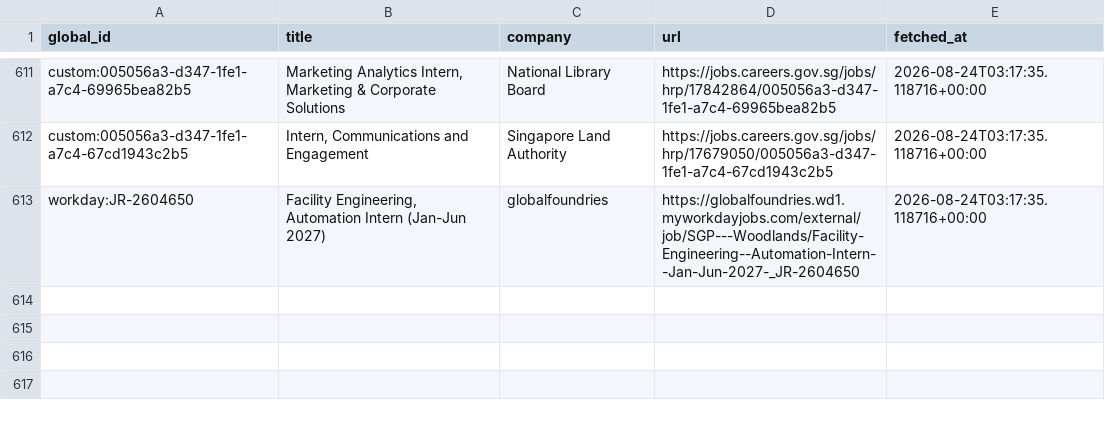
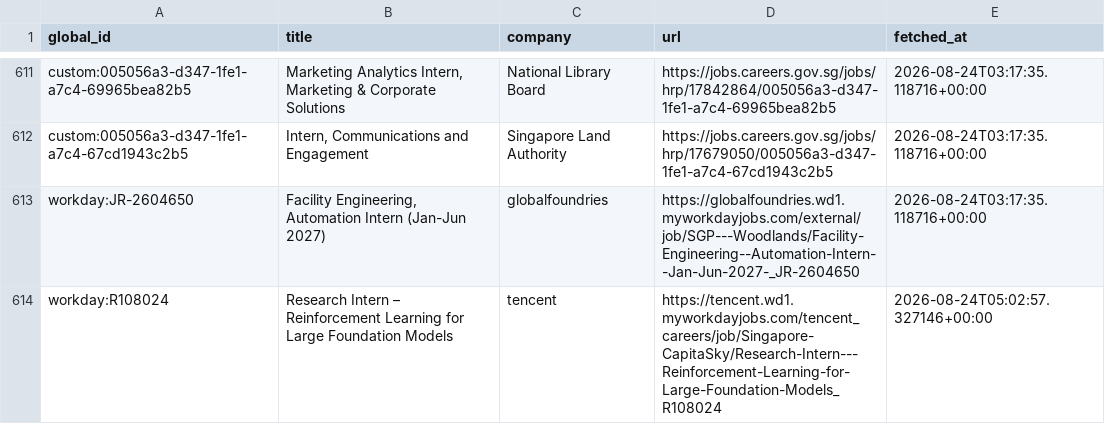
Before and after one commit to hrishikeshsathyian/mcqueen, a CSV file: data/seen_jobs.csv, drawn as a sheet; only a part is shown, gaps mark what is left out.

```diff
--- a/data/seen_jobs.csv
+++ b/data/seen_jobs.csv
@@ -613 +613,2 @@ custom:005056a3-d347-1fe1-a7c4-67cd1943c2b5,"Intern, Communications and Engageme
 workday:JR-2604650,"Facility Engineering, Automation Intern (Jan-Jun 2027)",globalfoundries,https://globalfoundries.wd1.myworkdayjobs.com/external/job/SGP---Woodlands/Facility-Engineering--Automation-Intern--Jan-Jun-2027-_JR-2604650,2026-08-24T03:17:35.118716+00:00
+workday:R108024,Research Intern – Reinforcement Learning for Large Foundation Models,tencent,https://tencent.wd1.myworkdayjobs.com/tencent_careers/job/Singapore-CapitaSky/Research-Intern---Reinforcement-Learning-for-Large-Foundation-Models_R108024,2026-08-24T05:02:57.327146+00:00
```
